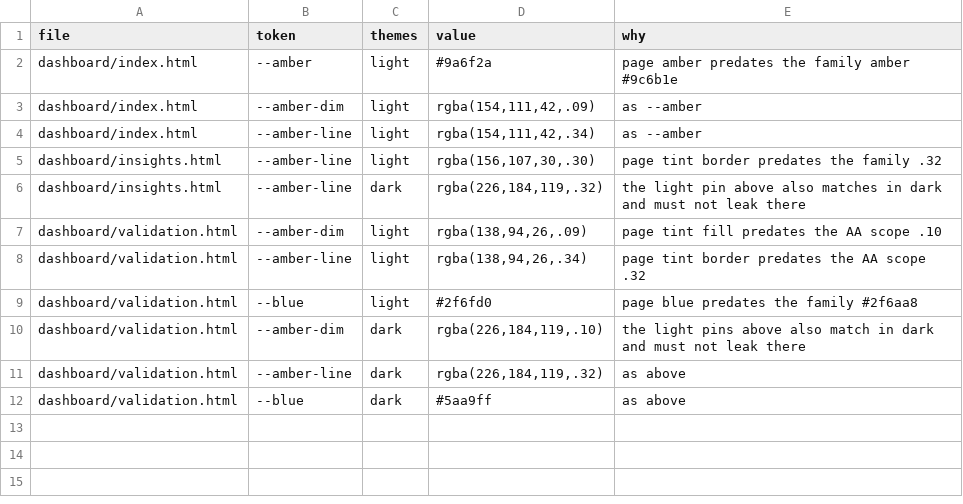
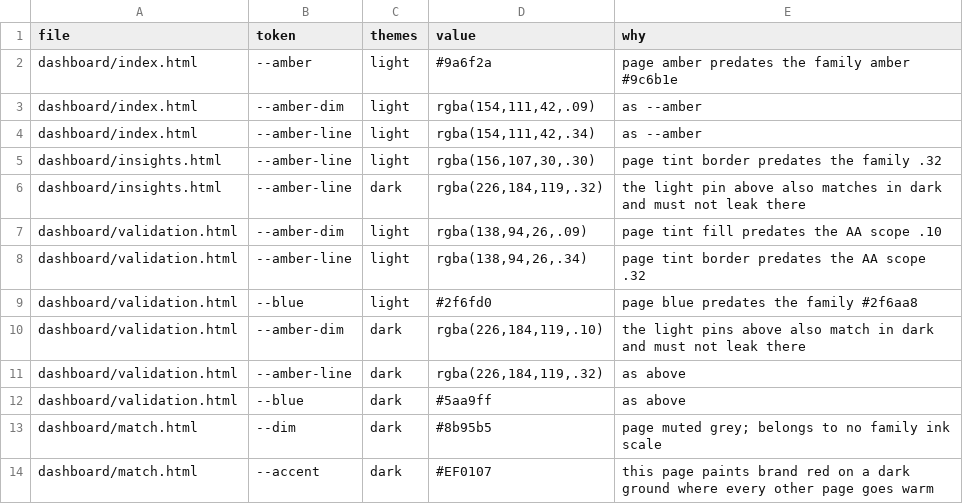
Before and after one commit to Jbuck1016/arsenal-analytics, a CSV file: restyle/pinned.csv, drawn as a sheet.

```diff
--- a/restyle/pinned.csv
+++ b/restyle/pinned.csv
@@ -12 +12,3 @@ dashboard/validation.html,--amber-line,dark,"rgba(226,184,119,.32)",as above
 dashboard/validation.html,--blue,dark,#5aa9ff,as above
+dashboard/match.html,--dim,dark,#8b95b5,page muted grey; belongs to no family ink scale
+dashboard/match.html,--accent,dark,#EF0107,this page paints brand red on a dark ground where every other page goes warm
```
Also changed, not shown: restyle/deliberate-skips.csv, restyle/token-map.csv, 3 other files.
